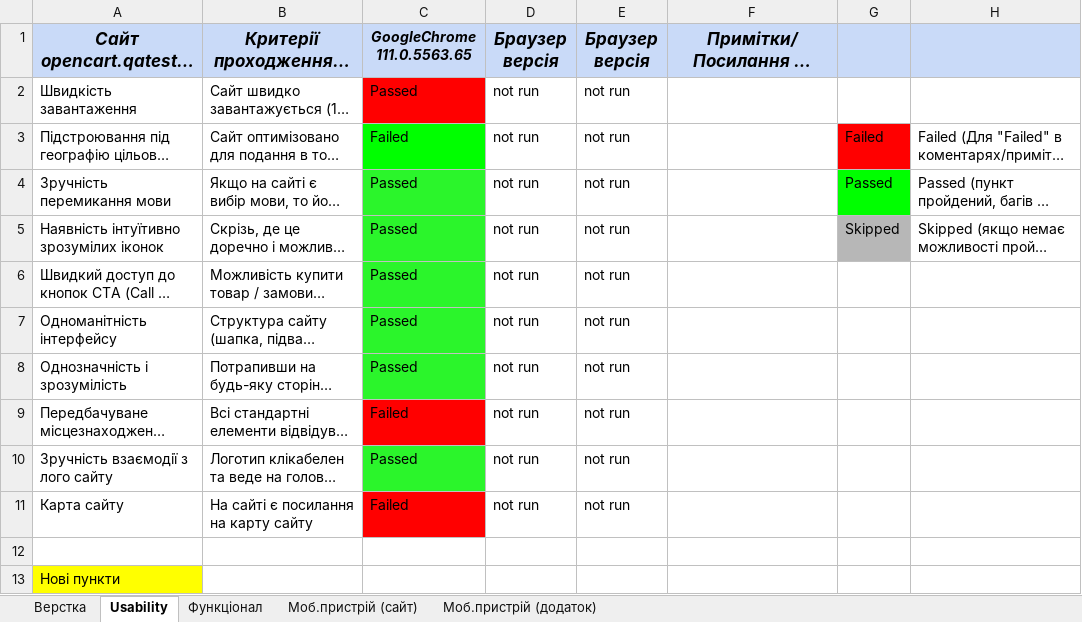
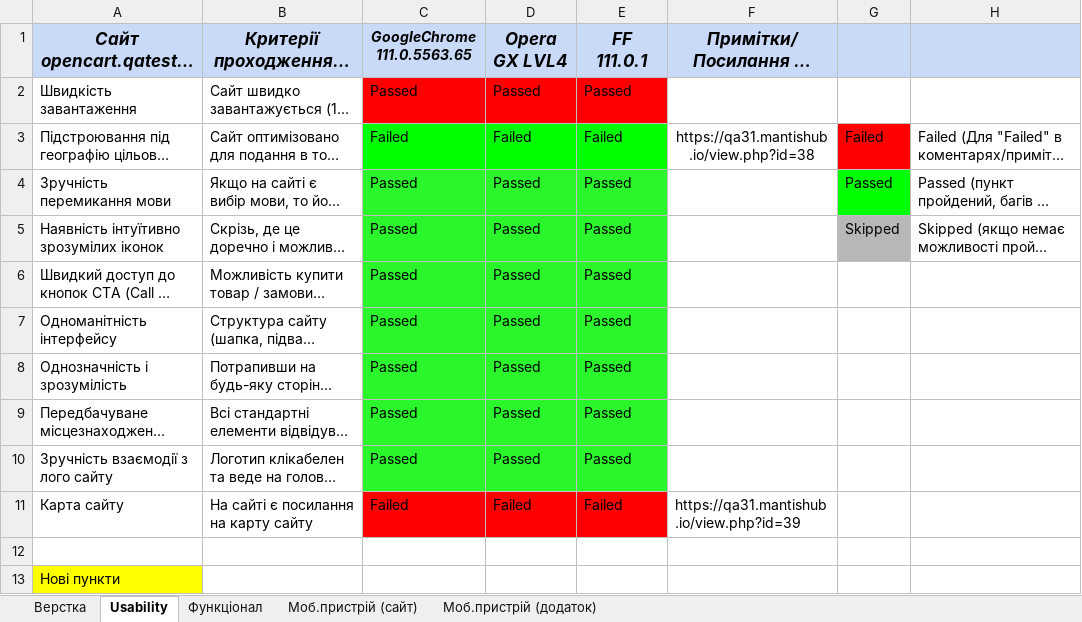
Before and after one commit to EddieEdisonTUT/ITStep, an Excel workbook: Чек-лист-приклад (UK)(198).xlsx, sheet Usability, drawn as a sheet; long unchanged cells end in …; values as stored, in another font and other column widths than the file's, no borders; conditional formats not drawn; ↵ is a line break in a cell; the diff names each change by its address in the sheet, - before the commit and + after, or states it on an @@ line.

Commit message:
Obnovil DZ

```diff
--- a/Чек-лист-приклад (UK)(198).xlsx (sheet Usability)
+++ b/Чек-лист-приклад (UK)(198).xlsx (sheet Usability)
-D1: Браузер версія
+D1: Opera GX LVL4
-E1: Браузер версія
+E1: FF ↵ 111.0.1
-D2 (Opera GX LVL4): not run
+D2 (Opera GX LVL4): Passed
-D2:E2 fill: none
+D2:E2 fill: #FF0000
-E2 (FF 111.0.1): not run
+E2 (FF 111.0.1): Passed
-D3 (Opera GX LVL4): not run
+D3 (Opera GX LVL4): Failed
-D3:E3 fill: none
+D3:E3 fill: #00FF00
-E3 (FF 111.0.1): not run
+E3 (FF 111.0.1): Failed
-F3 (Примітки/Посилання на баг-репорт): (empty)
+F3 (Примітки/Посилання на баг-репорт): https://qa31.mantishub.io/view.php?id=38
-D4:D10 (Opera GX LVL4): not run
+D4:D10 (Opera GX LVL4): Passed
-D4:E10 fill: none
+D4:E10 fill: #2BF52B
-E4:E10 (FF 111.0.1): not run
+E4:E10 (FF 111.0.1): Passed
-C9 (GoogleChrome 111.0.5563.65): Failed
+C9 (GoogleChrome 111.0.5563.65): Passed
-C9 fill: #FF0000
+C9 fill: #2BF52B
-D11 (Opera GX LVL4): not run
+D11 (Opera GX LVL4): Failed
-D11:E11 fill: none
+D11:E11 fill: #FF0000
-E11 (FF 111.0.1): not run
+E11 (FF 111.0.1): Failed
-F11 (Примітки/Посилання на баг-репорт): (empty)
+F11 (Примітки/Посилання на баг-репорт): https://qa31.mantishub.io/view.php?id=39
```
Also changed, not shown: sheet Моб.пристрій (сайт).
